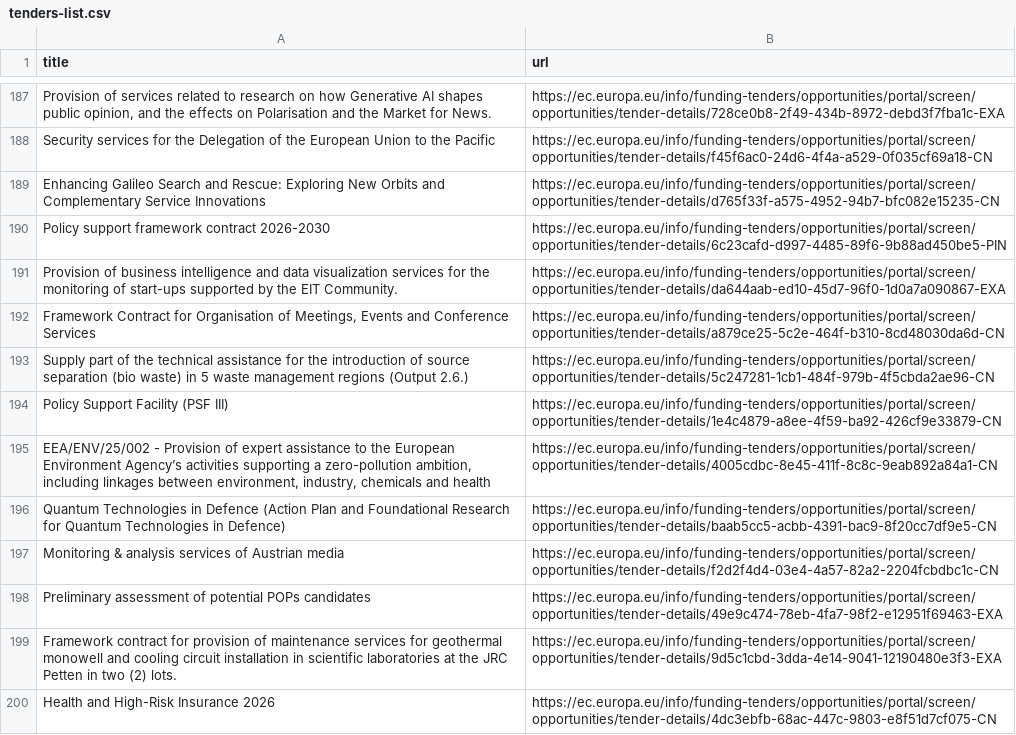
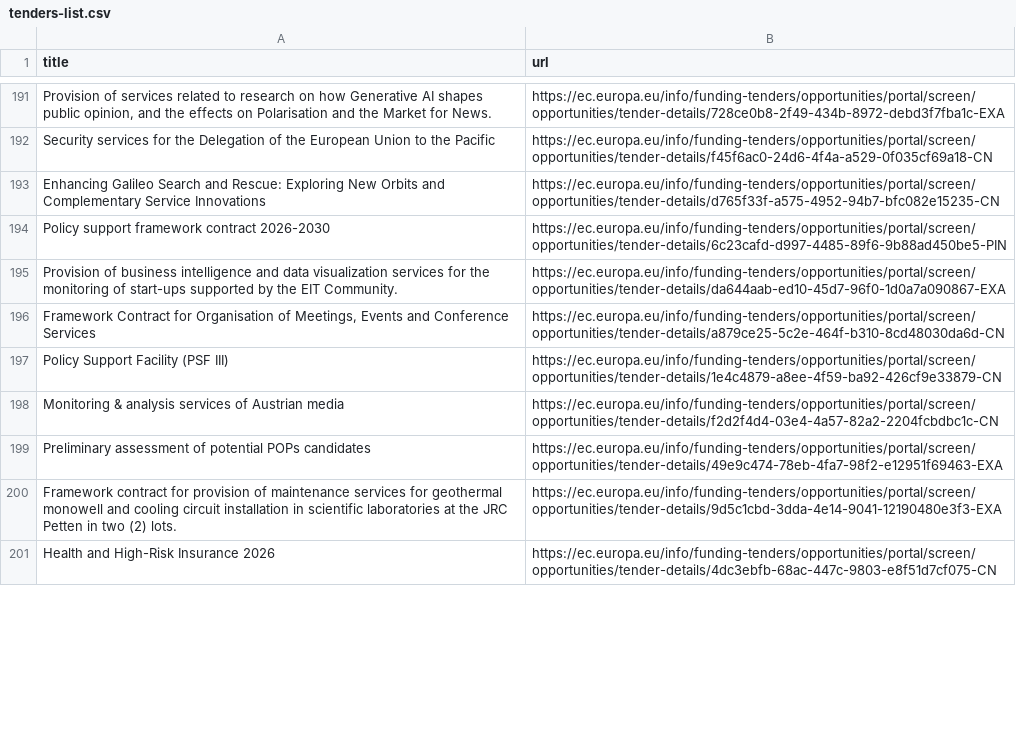
Before and after one commit to Lobal-coder/eufundsscraper, a CSV file: docs/tenders-list.csv, drawn as a sheet; only a part is shown, gaps mark what is left out; the diff covers the shown part only.

```diff
--- a/docs/tenders-list.csv
+++ b/docs/tenders-list.csv
@@ -192,6 +196,3 @@ title,url
 "Framework Contract for Organisation of Meetings, Events and Conference Services","https://ec.europa.eu/info/funding-tenders/opportunities/portal/screen/opportunities/tender-details/a879ce25-5c2e-464f-b310-8cd48030da6d-CN"
-"Supply part of the technical assistance for the introduction of source separation (bio waste) in 5 waste management regions (Output 2.6.)","https://ec.europa.eu/info/funding-tenders/opportunities/portal/screen/opportunities/tender-details/5c247281-1cb1-484f-979b-4f5cbda2ae96-CN"
 "Policy Support Facility (PSF III)","https://ec.europa.eu/info/funding-tenders/opportunities/portal/screen/opportunities/tender-details/1e4c4879-a8ee-4f59-ba92-426cf9e33879-CN"
-"EEA/ENV/25/002 - Provision of expert assistance to the European Environment Agency’s activities supporting a zero-pollution ambition, including linkages between environment, industry, chemicals and health","https://ec.europa.eu/info/funding-tenders/opportunities/portal/screen/opportunities/tender-details/4005cdbc-8e45-411f-8c8c-9eab892a84a1-CN"
-"Quantum Technologies in Defence (Action Plan and Foundational Research for Quantum Technologies in Defence)","https://ec.europa.eu/info/funding-tenders/opportunities/portal/screen/opportunities/tender-details/baab5cc5-acbb-4391-bac9-8f20cc7df9e5-CN"
 "Monitoring & analysis services of Austrian media","https://ec.europa.eu/info/funding-tenders/opportunities/portal/screen/opportunities/tender-details/f2d2f4d4-03e4-4a57-82a2-2204fcbdbc1c-CN"
```
Also changed, not shown: 8 added rows, 7 removed rows, 8 moved rows and 4 edited cells elsewhere in this file, docs/funding-list.csv, docs/funding_enriched.csv, 6 other files.
